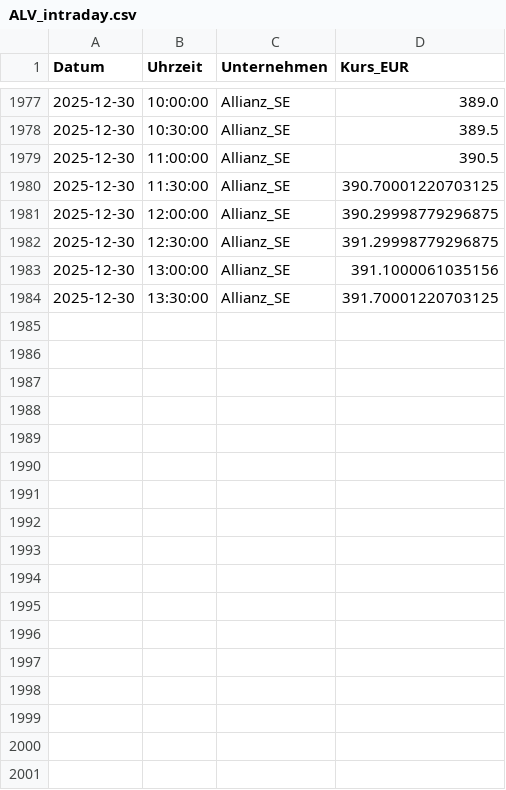
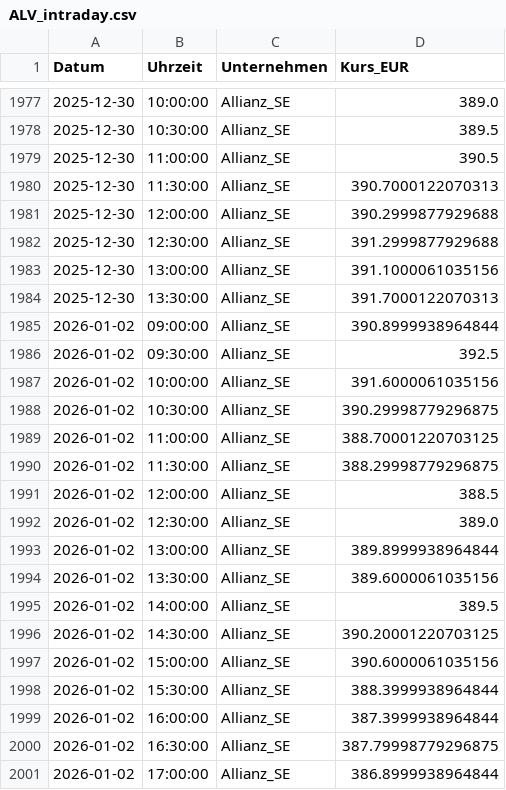
Before and after one commit to FelixSchunder/XetraIntraday, a CSV file: ALV_intraday.csv, drawn as a sheet; only a part is shown, gaps mark what is left out.

```diff
--- a/ALV_intraday.csv
+++ b/ALV_intraday.csv
@@ -1979,6 +1979,23 @@ Datum,Uhrzeit,Unternehmen,Kurs_EUR
 2025-12-30,11:00:00,Allianz_SE,390.5
-2025-12-30,11:30:00,Allianz_SE,390.70001220703125
-2025-12-30,12:00:00,Allianz_SE,390.29998779296875
-2025-12-30,12:30:00,Allianz_SE,391.29998779296875
+2025-12-30,11:30:00,Allianz_SE,390.7000122070313
+2025-12-30,12:00:00,Allianz_SE,390.2999877929688
+2025-12-30,12:30:00,Allianz_SE,391.2999877929688
 2025-12-30,13:00:00,Allianz_SE,391.1000061035156
-2025-12-30,13:30:00,Allianz_SE,391.70001220703125
+2025-12-30,13:30:00,Allianz_SE,391.7000122070313
+2026-01-02,09:00:00,Allianz_SE,390.8999938964844
+2026-01-02,09:30:00,Allianz_SE,392.5
+2026-01-02,10:00:00,Allianz_SE,391.6000061035156
+2026-01-02,10:30:00,Allianz_SE,390.29998779296875
+2026-01-02,11:00:00,Allianz_SE,388.70001220703125
+2026-01-02,11:30:00,Allianz_SE,388.29998779296875
+2026-01-02,12:00:00,Allianz_SE,388.5
+2026-01-02,12:30:00,Allianz_SE,389.0
+2026-01-02,13:00:00,Allianz_SE,389.8999938964844
+2026-01-02,13:30:00,Allianz_SE,389.6000061035156
+2026-01-02,14:00:00,Allianz_SE,389.5
+2026-01-02,14:30:00,Allianz_SE,390.20001220703125
+2026-01-02,15:00:00,Allianz_SE,390.6000061035156
+2026-01-02,15:30:00,Allianz_SE,388.3999938964844
+2026-01-02,16:00:00,Allianz_SE,387.3999938964844
+2026-01-02,16:30:00,Allianz_SE,387.79998779296875
+2026-01-02,17:00:00,Allianz_SE,386.8999938964844
```
Also changed, not shown: DTE_intraday.csv, RHM_intraday.csv, 1 other file.
